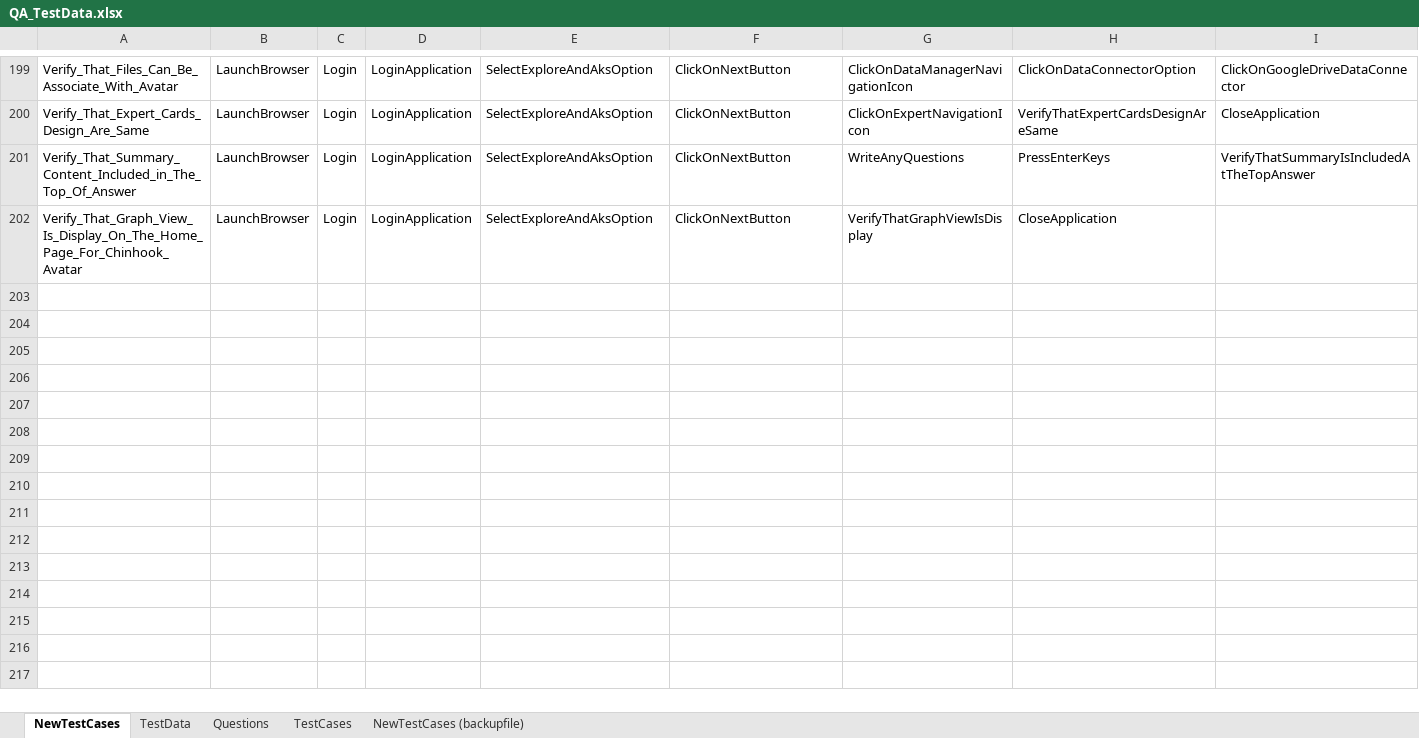
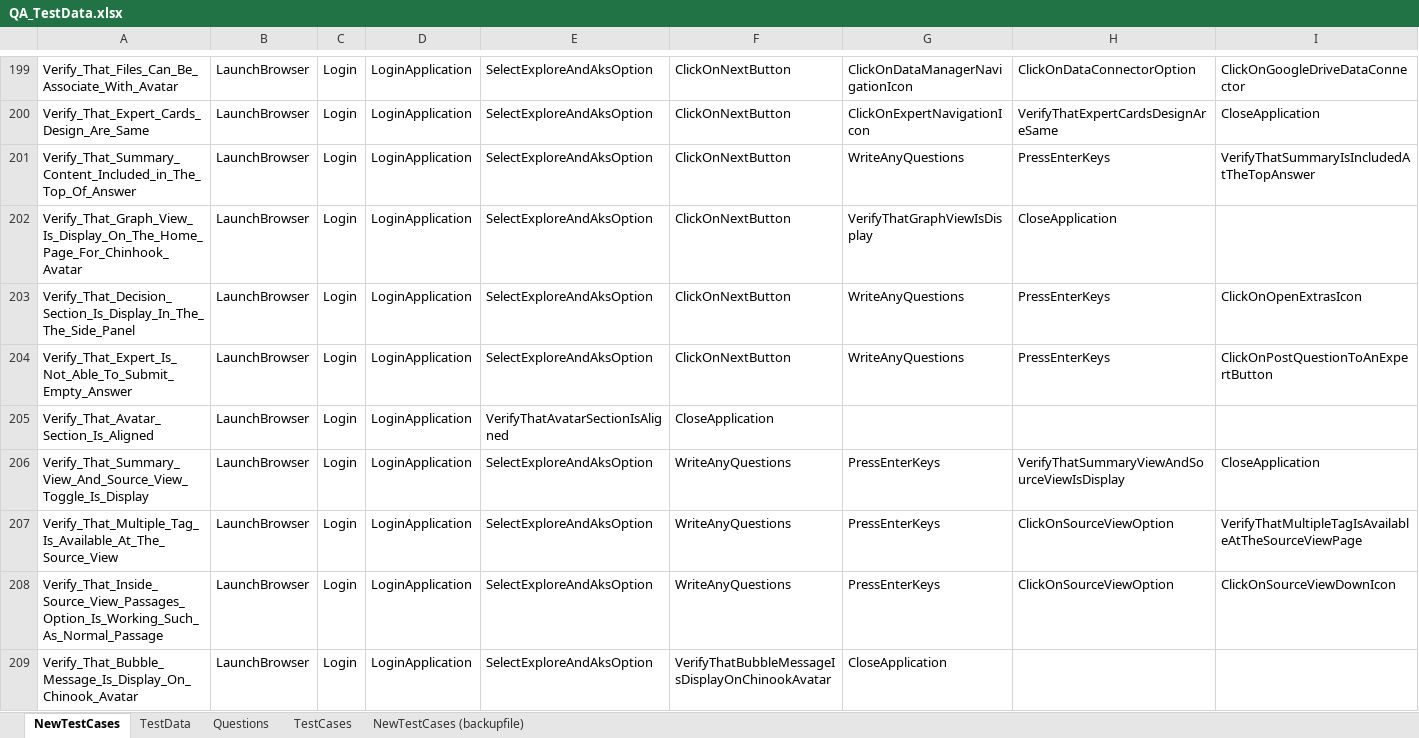
Before and after one commit to ReepuShah/Automation-UI, an Excel workbook: QA_TestData.xlsx, sheet NewTestCases, drawn as a sheet; only a part is shown, gaps mark what is left out; values as stored, in another font and other column widths than the file's, no borders; rows hold the shown columns only; the diff names each change by its address in the sheet, - before the commit and + after, or states it on an @@ line.

```diff
--- a/QA_TestData.xlsx (sheet NewTestCases)
+++ b/QA_TestData.xlsx (sheet NewTestCases)
+row 203: Verify_That_Decision_Section_Is_Display_In_The_The_Side_Panel | LaunchBrowser | Login | LoginApplication | SelectExploreAndAksOption | ClickOnNextButton | WriteAnyQuestions | PressEnterKeys | ClickOnOpenExtrasIcon
+row 204: Verify_That_Expert_Is_Not_Able_To_Submit_Empty_Answer | LaunchBrowser | Login | LoginApplication | SelectExploreAndAksOption | ClickOnNextButton | WriteAnyQuestions | PressEnterKeys | ClickOnPostQuestionToAnExpertButton
+row 205: Verify_That_Avatar_Section_Is_Aligned | LaunchBrowser | Login | LoginApplication | VerifyThatAvatarSectionIsAligned | CloseApplication
+row 206: Verify_That_Summary_View_And_Source_View_Toggle_Is_Display | LaunchBrowser | Login | LoginApplication | SelectExploreAndAksOption | WriteAnyQuestions | PressEnterKeys | VerifyThatSummaryViewAndSourceViewIsDisplay | CloseApplication
+row 207: Verify_That_Multiple_Tag_Is_Available_At_The_Source_View | LaunchBrowser | Login | LoginApplication | SelectExploreAndAksOption | WriteAnyQuestions | PressEnterKeys | ClickOnSourceViewOption | VerifyThatMultipleTagIsAvailableAtTheSourceViewPage
+row 208: Verify_That_Inside_Source_View_Passages_Option_Is_Working_Such_As_Normal_Passage | LaunchBrowser | Login | LoginApplication | SelectExploreAndAksOption | WriteAnyQuestions | PressEnterKeys | ClickOnSourceViewOption | ClickOnSourceViewDownIcon
+row 209: Verify_That_Bubble_Message_Is_Display_On_Chinook_Avatar | LaunchBrowser | Login | LoginApplication | SelectExploreAndAksOption | VerifyThatBubbleMessageIsDisplayOnChinookAvatar | CloseApplication
```
Also changed, not shown: sheet TestData, RunManager.xlsm, 25 other files.
